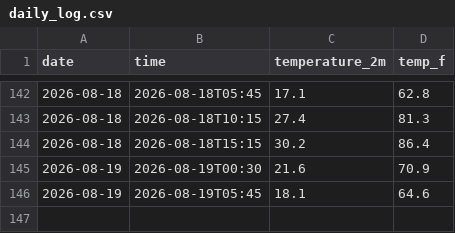
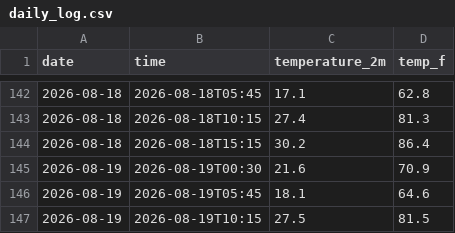
Before and after one commit to Stackingtheoverflowplatinum/weather-tracker, a CSV file: daily_log.csv, drawn as a sheet; only a part is shown, gaps mark what is left out; the diff names each change by its address in the sheet, - before the commit and + after, or states it on an @@ line.

```diff
--- a/daily_log.csv
+++ b/daily_log.csv
+row 147: 2026-08-19 | 2026-08-19T10:15 | 27.5 | 81.5
```
Also changed, not shown: 1 other file.
